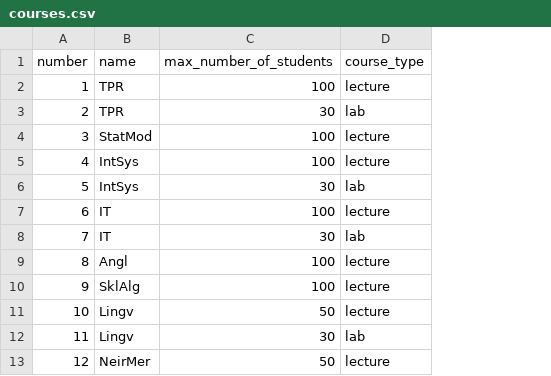
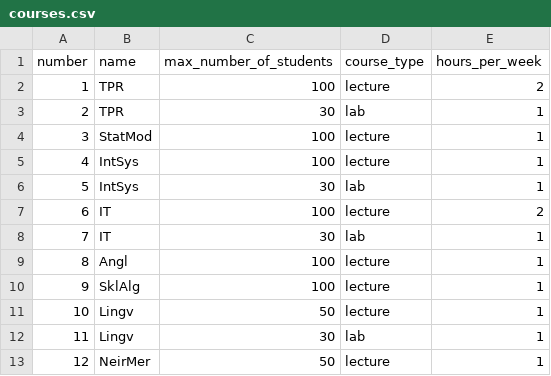
Before and after one commit to MykhailoTanchuk/tt, a CSV file: user_data/courses.csv, drawn as a sheet; only a part is shown; the diff names each change by its address in the sheet, - before the commit and + after, or states it on an @@ line.

```diff
--- a/user_data/courses.csv
+++ b/user_data/courses.csv
+column E (hours_per_week), rows 2-13: 2 | 1 | 1 | 1 | 1 | 2 | 1 | 1 | 1 | 1 | 1 | 1
```
Also changed, not shown: user_data/courses_copy.csv, 12 other files.
